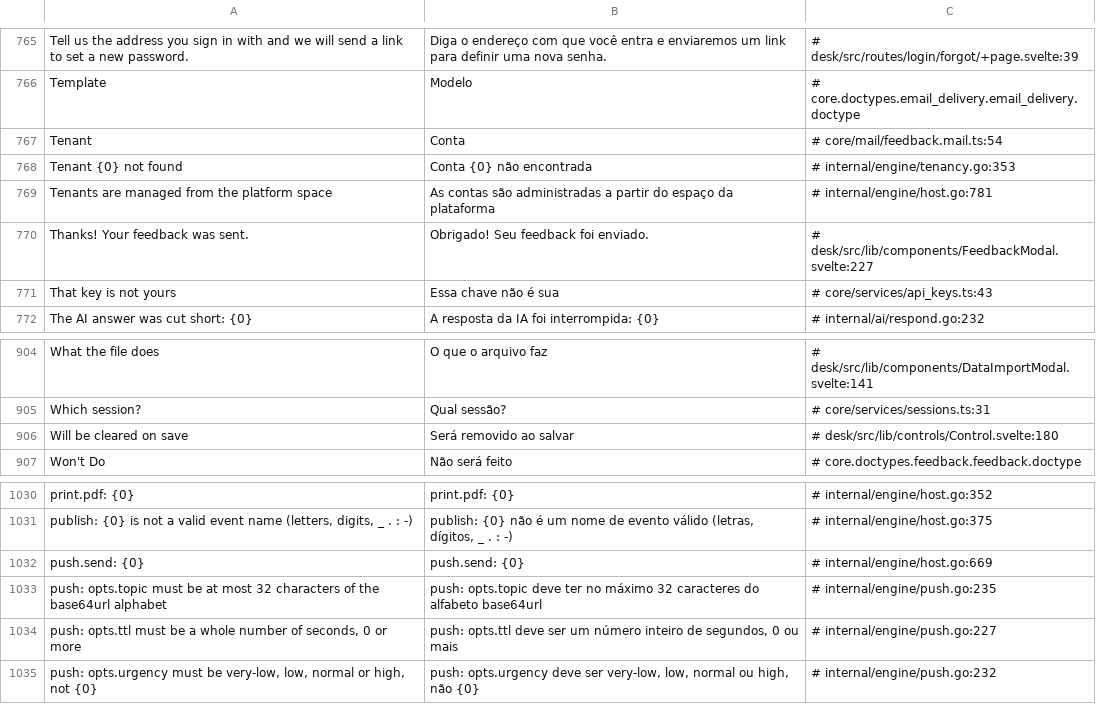
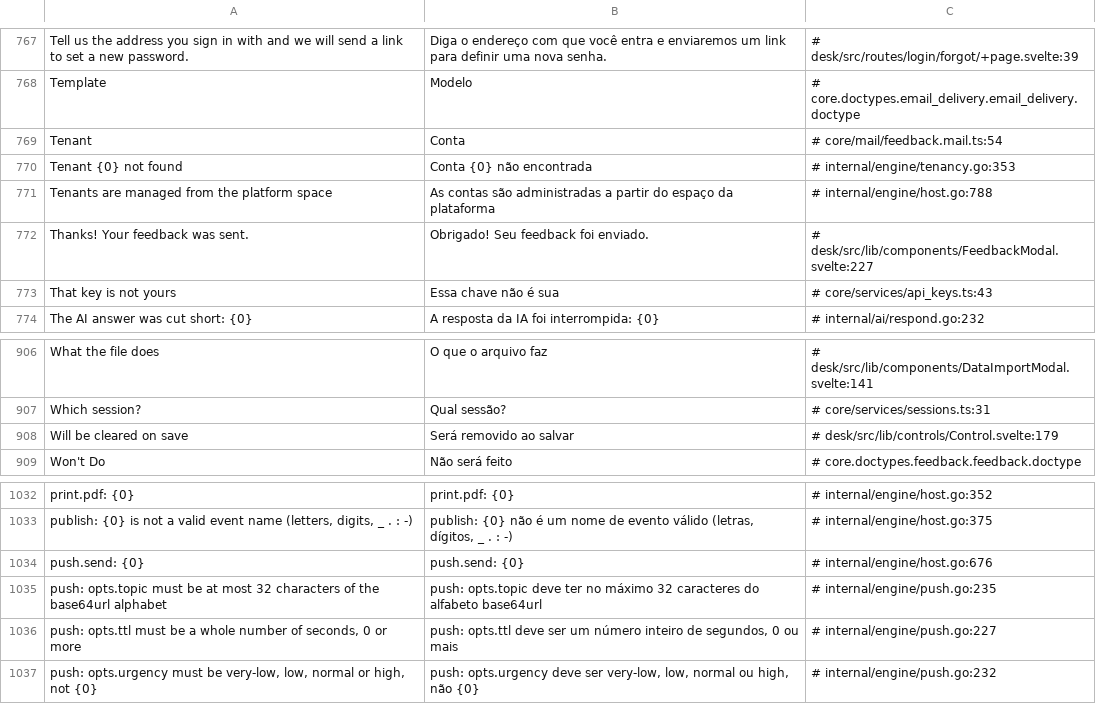
Before and after one commit to jrvidotti/ddcore, a CSV file: core/translations/pt-BR.csv, drawn as a sheet; only a part is shown, gaps mark what is left out; the diff covers the shown part only.

```diff
--- a/core/translations/pt-BR.csv
+++ b/core/translations/pt-BR.csv
@@ -768,3 +770,3 @@ Tenant,Conta,# core/mail/feedback.mail.ts:54
 Tenant {0} not found,Conta {0} não encontrada,# internal/engine/tenancy.go:353
-Tenants are managed from the platform space,As contas são administradas a partir do espaço da plataforma,# internal/engine/host.go:781
+Tenants are managed from the platform space,As contas são administradas a partir do espaço da plataforma,# internal/engine/host.go:788
 Thanks! Your feedback was sent.,Obrigado! Seu feedback foi enviado.,# desk/src/lib/components/FeedbackModal.svelte:227
@@ -905,3 +907,3 @@ What the file does,O que o arquivo faz,# desk/src/lib/components/DataImportModal
 Which session?,Qual sessão?,# core/services/sessions.ts:31
-Will be cleared on save,Será removido ao salvar,# desk/src/lib/controls/Control.svelte:180
+Will be cleared on save,Será removido ao salvar,# desk/src/lib/controls/Control.svelte:179
 Won't Do,Não será feito,# core.doctypes.feedback.feedback.doctype
@@ -1031,3 +1033,3 @@ print.pdf: {0},print.pdf: {0},# internal/engine/host.go:352
 "publish: {0} is not a valid event name (letters, digits, _ . : -)","publish: {0} não é um nome de evento válido (letras, dígitos, _ . : -)",# internal/engine/host.go:375
-push.send: {0},push.send: {0},# internal/engine/host.go:669
+push.send: {0},push.send: {0},# internal/engine/host.go:676
 push: opts.topic must be at most 32 characters of the base64url alphabet,push: opts.topic deve ter no máximo 32 caracteres do alfabeto base64url,# internal/engine/push.go:235
```
Also changed, not shown: 2 added rows and 20 edited cells elsewhere in this file, 12 other files.
